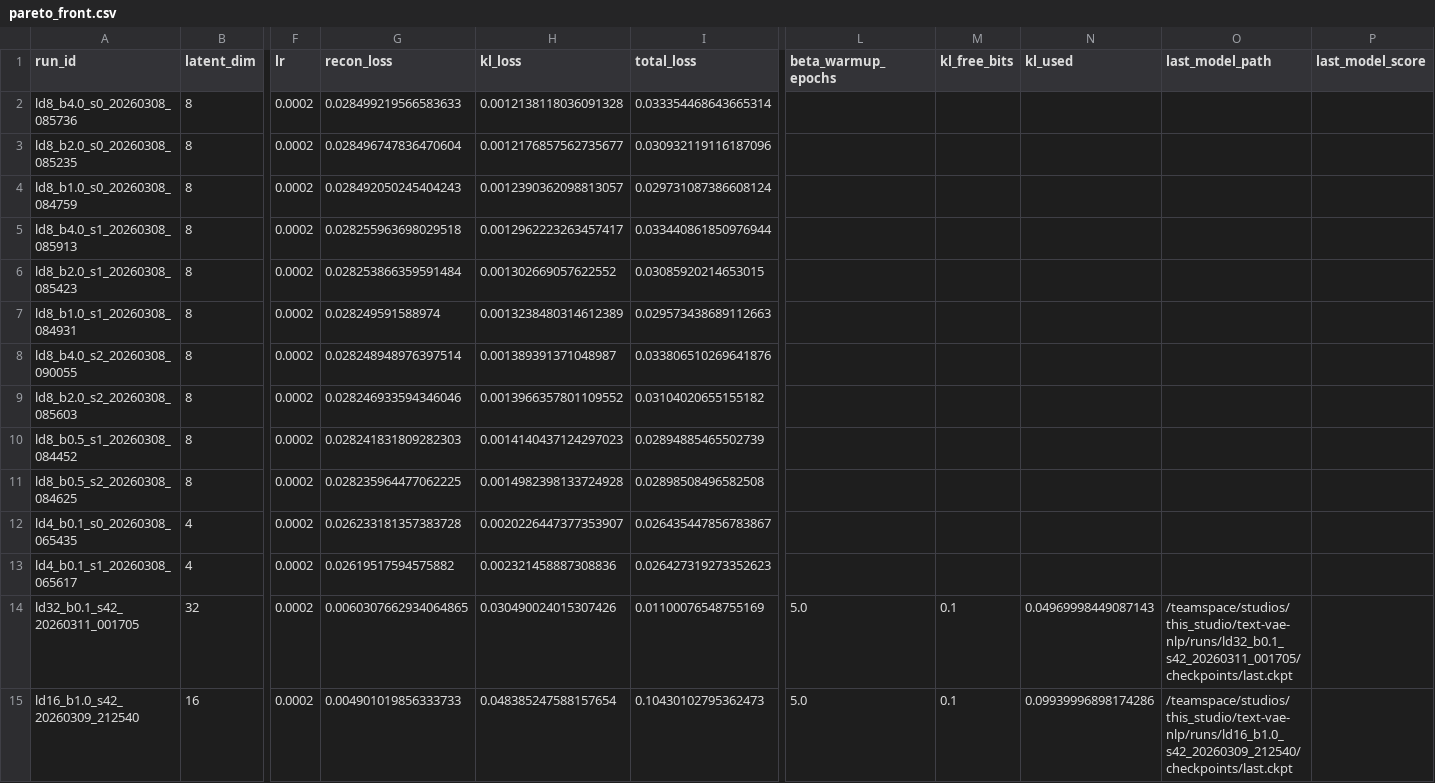
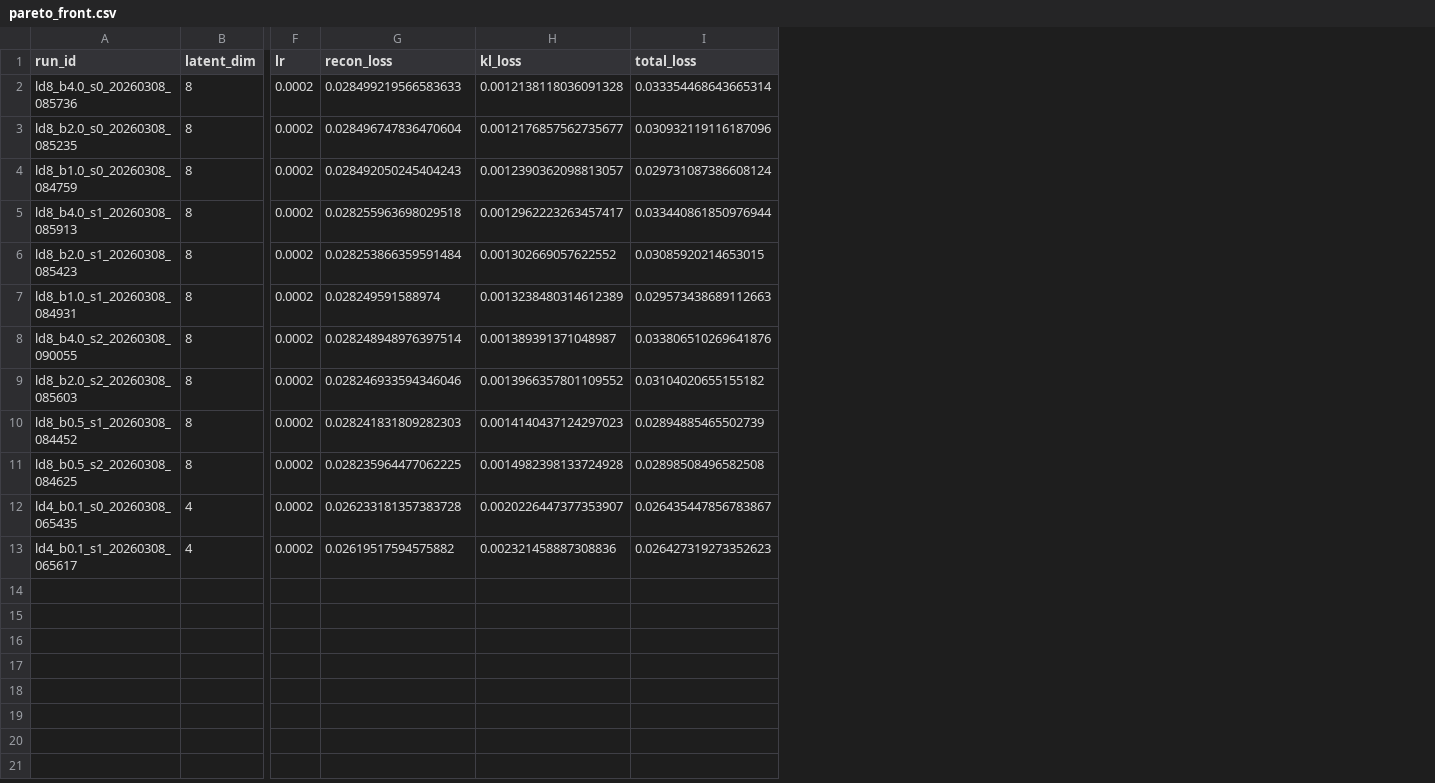
Before and after one commit to ddelgoda/text-vae-nlp, a CSV file: artifacts/pareto_front.csv, drawn as a sheet; only a part is shown, gaps mark what is left out; rows hold the shown columns only; the diff names each change by its address in the sheet, - before the commit and + after, or states it on an @@ line.

```diff
--- a/artifacts/pareto_front.csv
+++ b/artifacts/pareto_front.csv
-column L (beta_warmup_epochs), empty
-column M (kl_free_bits), empty
-column N (kl_used), empty
-column O (last_model_path), empty
-column P (last_model_score), empty
-row 14: ld32_b0.1_s42_20260311_001705 | 32 | 0.0002 | 0.0060307662934064865 | 0.030490024015307426 | 0.01100076548755169 | 5.0 | 0.1 | 0.04969998449087143 | /teamspace/studios/this_studio/text-vae-nlp/runs/ld32_b0.1_s42_20260311_001705/checkpoints/last.ckpt
-row 15: ld16_b1.0_s42_20260309_212540 | 16 | 0.0002 | 0.004901019856333733 | 0.048385247588157654 | 0.10430102795362473 | 5.0 | 0.1 | 0.09939996898174286 | /teamspace/studios/this_studio/text-vae-nlp/runs/ld16_b1.0_s42_20260309_212540/checkpoints/last.ckpt
```
Also changed, not shown: artifacts/grid_all_raw.csv, artifacts/pareto_all.csv, 18 other files.
